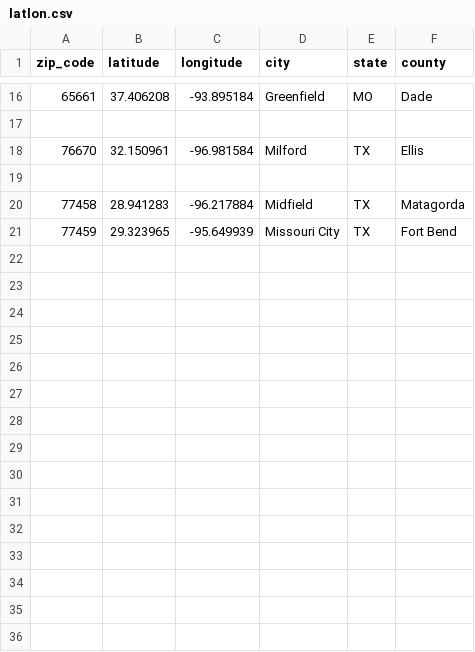
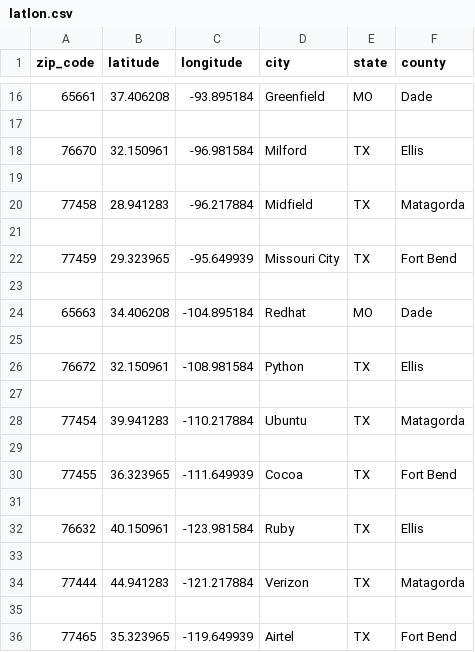
Before and after one commit to rahup97/my-python-apps, a CSV file: webmap-folium/latlon.csv, drawn as a sheet; only a part is shown, gaps mark what is left out.

```diff
--- a/webmap-folium/latlon.csv
+++ b/webmap-folium/latlon.csv
@@ -20,2 +20,17 @@
 "77458",28.941283,-96.217884,"Midfield","TX","Matagorda"
+
 "77459",29.323965,-95.649939,"Missouri City","TX","Fort Bend"
+
+"65663",34.406208,-104.895184,"Redhat","MO","Dade"
+
+"76672",32.150961,-108.981584,"Python","TX","Ellis"
+
+"77454",39.941283,-110.217884,"Ubuntu","TX","Matagorda"
+
+"77455",36.323965,-111.649939,"Cocoa","TX","Fort Bend"
+
+"76632",40.150961,-123.981584,"Ruby","TX","Ellis"
+
+"77444",44.941283,-121.217884,"Verizon","TX","Matagorda"
+
+"77465",35.323965,-119.649939,"Airtel","TX","Fort Bend"
```
Also changed, not shown: 2 other files.
